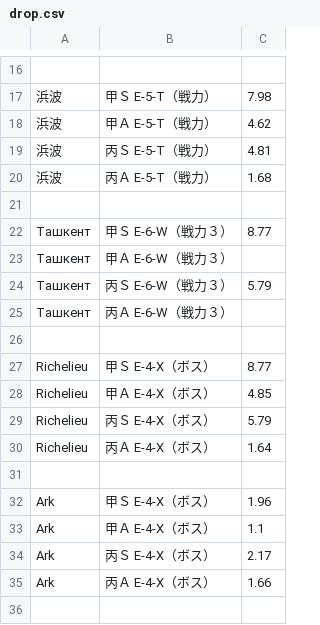
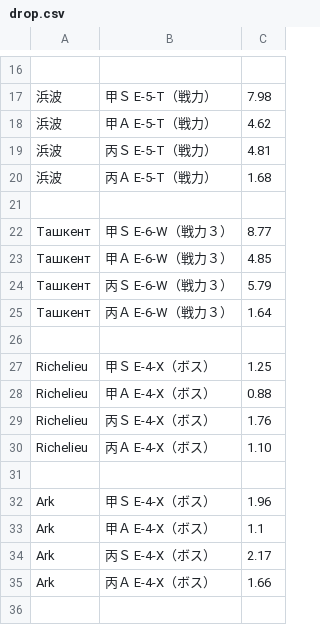
Before and after one commit to rankasan/ws, a CSV file: site/im/data/2018winter/drop.csv, drawn as a sheet; only a part is shown, gaps mark what is left out; the diff names each change by its address in the sheet, - before the commit and + after, or states it on an @@ line.

Commit message:
リシュリュー修正

```diff
--- a/site/im/data/2018winter/drop.csv
+++ b/site/im/data/2018winter/drop.csv
-C23: (empty)
+C23: 4.85
-C25: (empty)
+C25: 1.64
-C27: 8.77
+C27: 1.25
-C28: 4.85
+C28: 0.88
-C29: 5.79
+C29: 1.76
-C30: 1.64
+C30: 1.10
```
